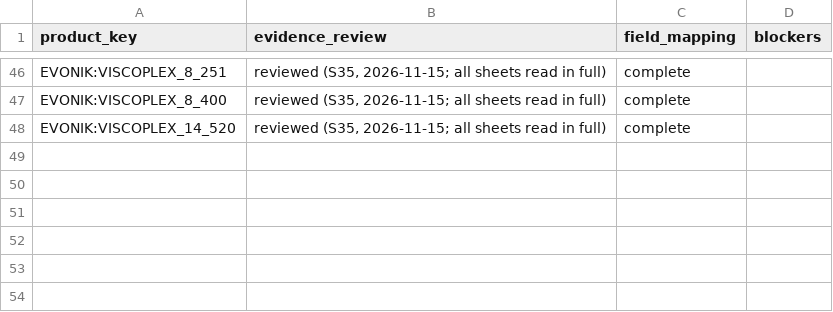
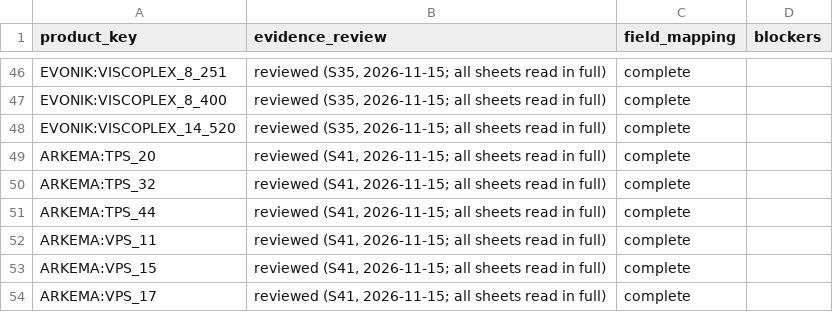
Before and after one commit to alaaahmadd182-lab/Smart-formulator-project, a CSV file: dataset_preparation_2026-11-14/tables/field_mapping_status.csv, drawn as a sheet; only a part is shown, gaps mark what is left out.

```diff
--- a/dataset_preparation_2026-11-14/tables/field_mapping_status.csv
+++ b/dataset_preparation_2026-11-14/tables/field_mapping_status.csv
@@ -48 +48,7 @@ EVONIK:VISCOPLEX_8_400,"reviewed (S35, 2026-11-15; all sheets read in full)",com
 EVONIK:VISCOPLEX_14_520,"reviewed (S35, 2026-11-15; all sheets read in full)",complete,
+ARKEMA:TPS_20,"reviewed (S41, 2026-11-15; all sheets read in full)",complete,
+ARKEMA:TPS_32,"reviewed (S41, 2026-11-15; all sheets read in full)",complete,
+ARKEMA:TPS_44,"reviewed (S41, 2026-11-15; all sheets read in full)",complete,
+ARKEMA:VPS_11,"reviewed (S41, 2026-11-15; all sheets read in full)",complete,
+ARKEMA:VPS_15,"reviewed (S41, 2026-11-15; all sheets read in full)",complete,
+ARKEMA:VPS_17,"reviewed (S41, 2026-11-15; all sheets read in full)",complete,
```
Also changed, not shown: dataset_preparation_2026-11-14/tables/product_stages.csv, 3 other files.
